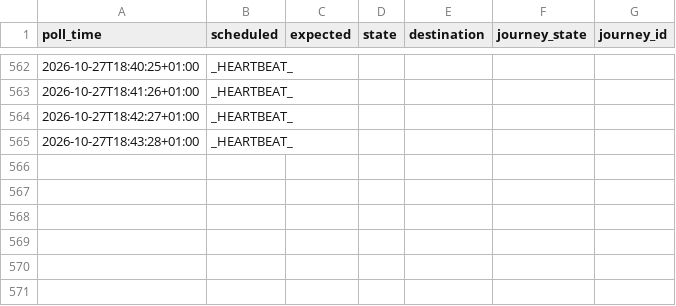
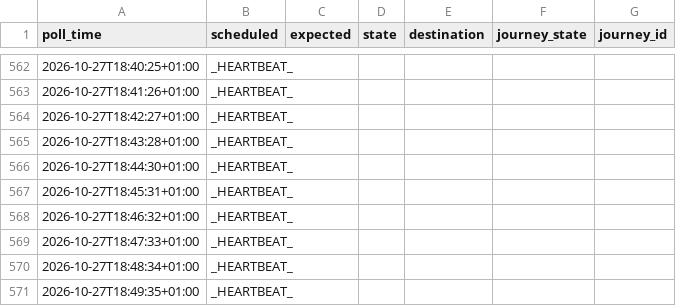
Before and after one commit to johanna86-sudo/sl-516-logg, a CSV file: data/afternoon/raw/2026-10-27.csv, drawn as a sheet; only a part is shown, gaps mark what is left out.

```diff
--- a/data/afternoon/raw/2026-10-27.csv
+++ b/data/afternoon/raw/2026-10-27.csv
@@ -565 +565,7 @@ poll_time,scheduled,expected,state,destination,journey_state,journey_id
 2026-10-27T18:43:28+01:00,_HEARTBEAT_,,,,,
+2026-10-27T18:44:30+01:00,_HEARTBEAT_,,,,,
+2026-10-27T18:45:31+01:00,_HEARTBEAT_,,,,,
+2026-10-27T18:46:32+01:00,_HEARTBEAT_,,,,,
+2026-10-27T18:47:33+01:00,_HEARTBEAT_,,,,,
+2026-10-27T18:48:34+01:00,_HEARTBEAT_,,,,,
+2026-10-27T18:49:35+01:00,_HEARTBEAT_,,,,,
```
